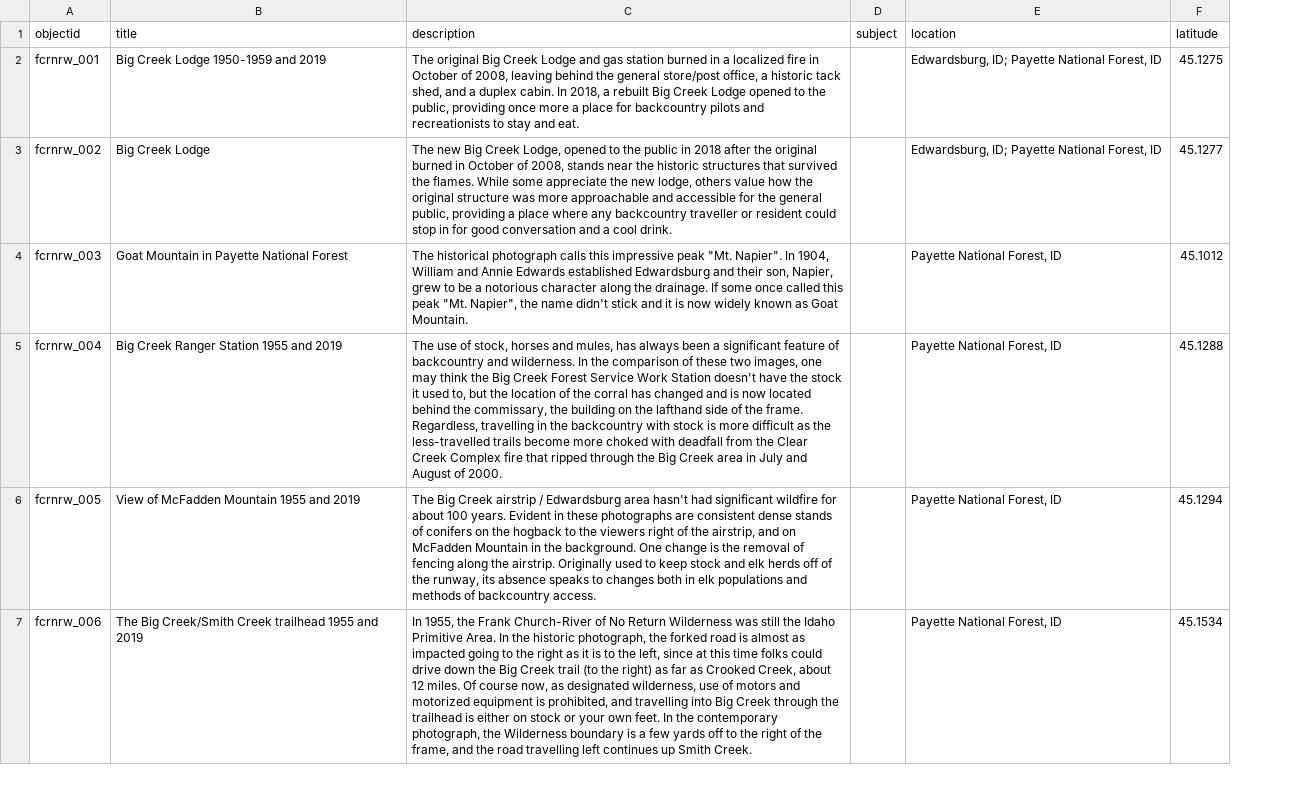
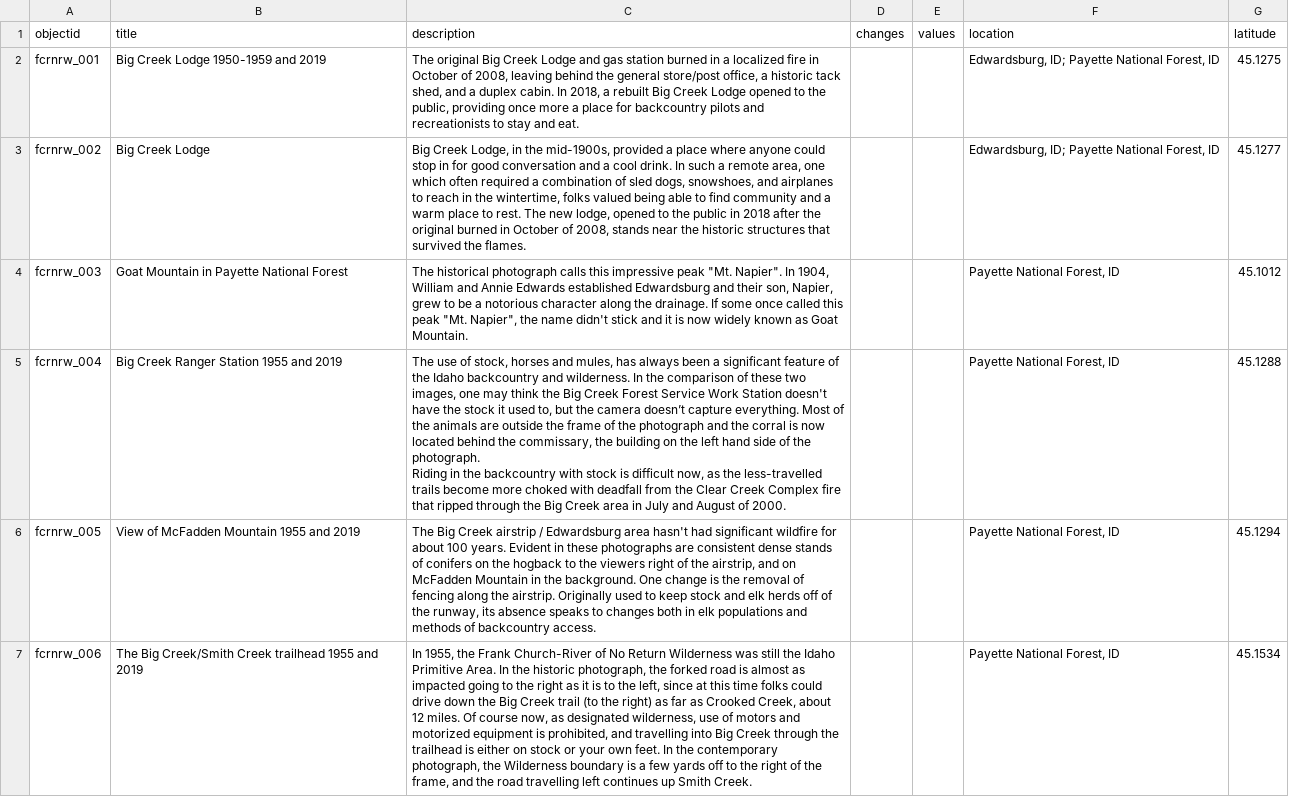
Before and after one commit to thecdil/big-creek-rephotography, a CSV file: _data/photograph_metadata_repeat_locations.csv, drawn as a sheet; only a part is shown; removed rows and columns are numbered as before the commit, all else as after; ↵ is a line break in a cell; the diff covers the shown part only; the diff names each change by its address in the sheet, - before the commit and + after, or states it on an @@ line.

Commit message:
update metadata locations

```diff
--- a/_data/photograph_metadata_repeat_locations.csv
+++ b/_data/photograph_metadata_repeat_locations.csv
-column D (subject), empty
+column D (changes), empty
+column E (values), empty
-C3 (description): The new Big Creek Lodge, opened to the public in 2018 after the original burned in October of 2008, stands near the historic structures that survived the flames. While some appreciate the new lodge, others value how the original structure was more approachable and accessible for the general public, providing a place where any backcountry traveller or resident could stop in for good conversation and a cool drink.
+C3 (description): Big Creek Lodge, in the mid-1900s, provided a place where anyone could stop in for good conversation and a cool drink. In such a remote area, one which often required a combination of sled dogs, snowshoes, and airplanes to reach in the wintertime, folks valued being able to find community and a warm place to rest. The new lodge, opened to the public in 2018 after the original burned in October of 2008, stands near the historic structures that survived the flames.
-C5 (description): …feature of backcountry and wilderness. In the comparison of these two images, one may think the Big Creek Forest Service Work Station doesn't have the stock it used to, but the location of the corral has changed and is now located behind the commissary, the building on the lafthand side of the frame. Regardless, travelling in the backcountry with stock is more difficult as the…
+C5 (description): …feature of the Idaho backcountry and wilderness. In the comparison of these two images, one may think the Big Creek Forest Service Work Station doesn't have the stock it used to, but the camera doesn’t capture everything. Most of the animals are outside the frame of the photograph and the corral is now located behind the commissary, the building on the left hand side of the photograph. ↵ Riding in the backcountry with stock is difficult now, as the…
```
Also changed, not shown: 4 edited cells elsewhere in this file.
